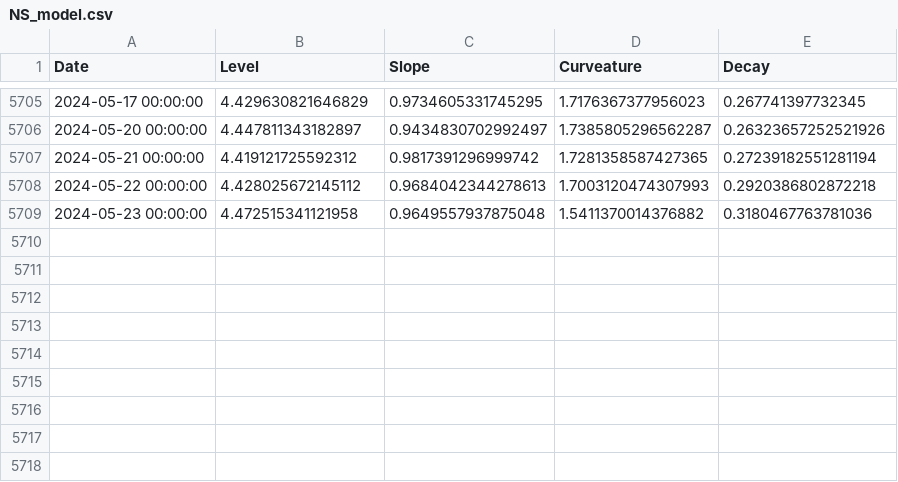
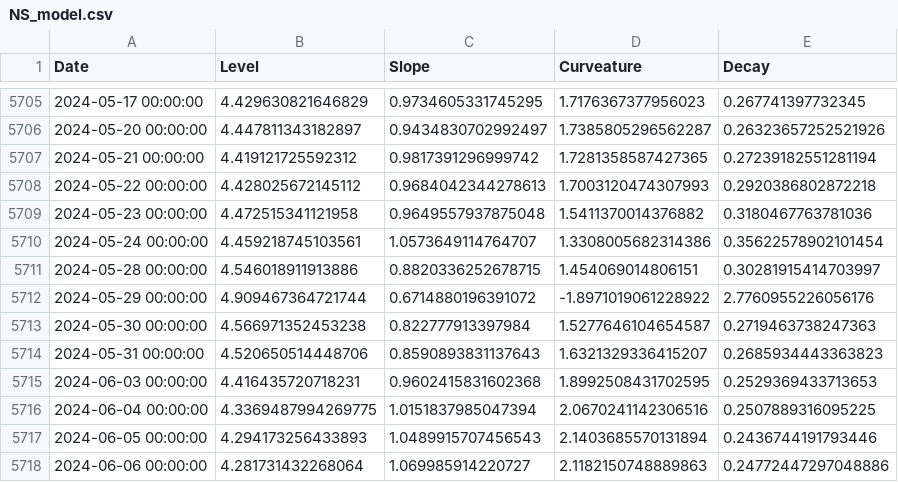
Before and after one commit to ferrets-repo/data, a CSV file: NS_model.csv, drawn as a sheet; only a part is shown, gaps mark what is left out; the diff names each change by its address in the sheet, - before the commit and + after, or states it on an @@ line.

```diff
--- a/NS_model.csv
+++ b/NS_model.csv
+row 5710: 2024-05-24 00:00:00 | 4.459218745103561 | 1.0573649114764707 | 1.3308005682314386 | 0.35622578902101454
+row 5711: 2024-05-28 00:00:00 | 4.546018911913886 | 0.8820336252678715 | 1.454069014806151 | 0.30281915414703997
+row 5712: 2024-05-29 00:00:00 | 4.909467364721744 | 0.6714880196391072 | -1.8971019061228922 | 2.7760955226056176
+row 5713: 2024-05-30 00:00:00 | 4.566971352453238 | 0.822777913397984 | 1.5277646104654587 | 0.2719463738247363
+row 5714: 2024-05-31 00:00:00 | 4.520650514448706 | 0.8590893831137643 | 1.6321329336415207 | 0.2685934443363823
+row 5715: 2024-06-03 00:00:00 | 4.416435720718231 | 0.9602415831602368 | 1.8992508431702595 | 0.2529369433713653
+row 5716: 2024-06-04 00:00:00 | 4.3369487994269775 | 1.0151837985047394 | 2.0670241142306516 | 0.2507889316095225
+row 5717: 2024-06-05 00:00:00 | 4.294173256433893 | 1.0489915707456543 | 2.1403685570131894 | 0.2436744191793446
+row 5718: 2024-06-06 00:00:00 | 4.281731432268064 | 1.069985914220727 | 2.1182150748889863 | 0.24772447297048886
```
Also changed, not shown: 1 other file.
